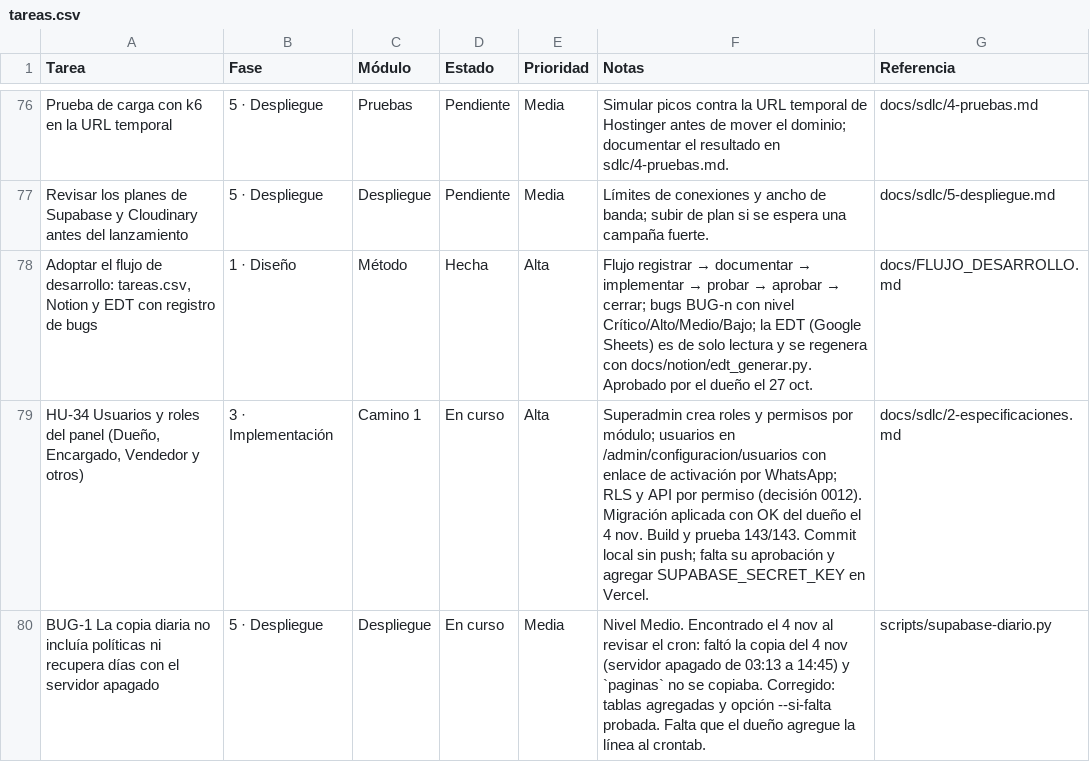
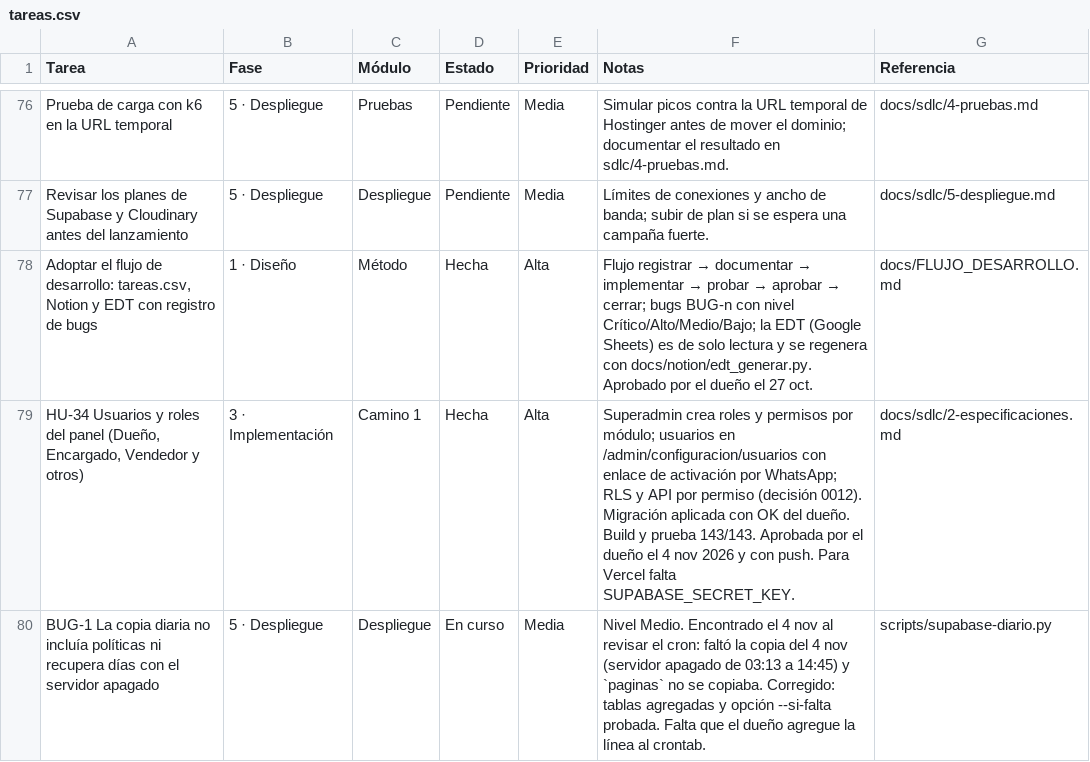
Before and after one commit to Appsheet-jm456/ventas-virtuales-web, a CSV file: docs/notion/tareas.csv, drawn as a sheet; only a part is shown, gaps mark what is left out.

```diff
--- a/docs/notion/tareas.csv
+++ b/docs/notion/tareas.csv
@@ -78,3 +78,3 @@ Revisar los planes de Supabase y Cloudinary antes del lanzamiento,5 · Despliegu
 "Adoptar el flujo de desarrollo: tareas.csv, Notion y EDT con registro de bugs",1 · Diseño,Método,Hecha,Alta,Flujo registrar → documentar → implementar → probar → aprobar → cerrar; bugs BUG-n con nivel Crítico/Alto/Medio/Bajo; la EDT (Google Sheets) es de solo lectura y se regenera con docs/notion/edt_generar.py. Aprobado por el dueño el 27 oct.,docs/FLUJO_DESARROLLO.md
-"HU-34 Usuarios y roles del panel (Dueño, Encargado, Vendedor y otros)",3 · Implementación,Camino 1,En curso,Alta,Superadmin crea roles y permisos por módulo; usuarios en /admin/configuracion/usuarios con enlace de activación por WhatsApp; RLS y API por permiso (decisión 0012). Migración aplicada con OK del dueño el 4 nov. Build y prueba 143/143. Commit local sin push; falta su aprobación y agregar SUPABASE_SECRET_KEY en Vercel.,docs/sdlc/2-especificaciones.md
+"HU-34 Usuarios y roles del panel (Dueño, Encargado, Vendedor y otros)",3 · Implementación,Camino 1,Hecha,Alta,Superadmin crea roles y permisos por módulo; usuarios en /admin/configuracion/usuarios con enlace de activación por WhatsApp; RLS y API por permiso (decisión 0012). Migración aplicada con OK del dueño. Build y prueba 143/143. Aprobada por el dueño el 4 nov 2026 y con push. Para Vercel falta SUPABASE_SECRET_KEY.,docs/sdlc/2-especificaciones.md
 BUG-1 La copia diaria no incluía políticas ni recupera días con el servidor apagado,5 · Despliegue,Despliegue,En curso,Media,Nivel Medio. Encontrado el 4 nov al revisar el cron: faltó la copia del 4 nov (servidor apagado de 03:13 a 14:45) y `paginas` no se copiaba. Corregido: tablas agregadas y opción --si-falta probada. Falta que el dueño agregue la línea al crontab.,scripts/supabase-diario.py
```
Also changed, not shown: 4 other files.
